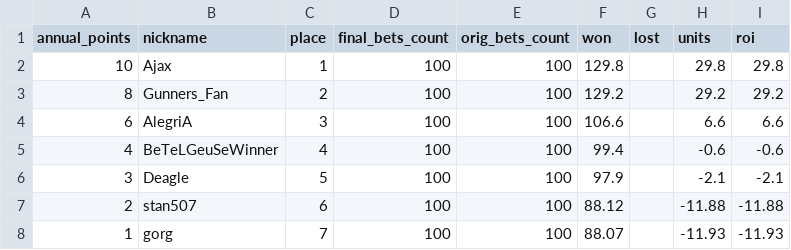
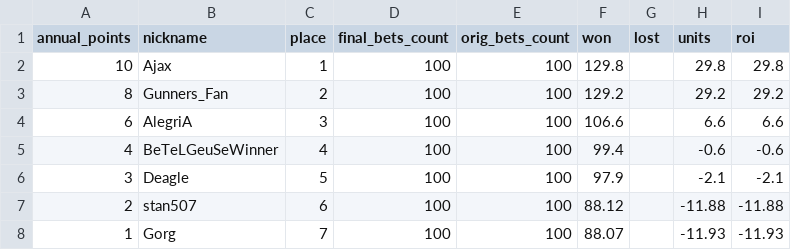
Before and after one commit to okletsov/populate-old-results, a CSV file: data_files/contest_results/2014_spring/2014_spring_cr_general.csv, drawn as a sheet.

```diff
--- a/data_files/contest_results/2014_spring/2014_spring_cr_general.csv
+++ b/data_files/contest_results/2014_spring/2014_spring_cr_general.csv
@@ -7,2 +7,2 @@ annual_points,nickname,place,final_bets_count,orig_bets_count,won,lost,units,roi
 2,stan507,6,100,100,88.12,,-11.88,-11.88
-1,gorg,7,100,100,88.07,,-11.93,-11.93
+1,Gorg,7,100,100,88.07,,-11.93,-11.93
```
Also changed, not shown: data_files/contest_results/2013_spring/2013_spring_cr_general.csv, data_files/contest_results/2015_autumn/2015_autumn_cr_general.csv, 14 other files.
